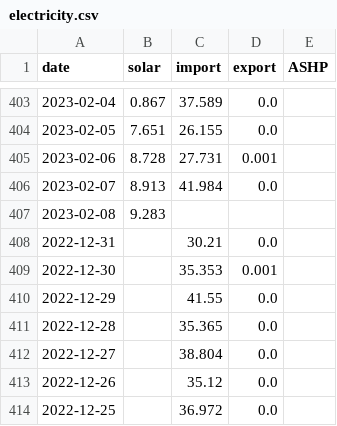
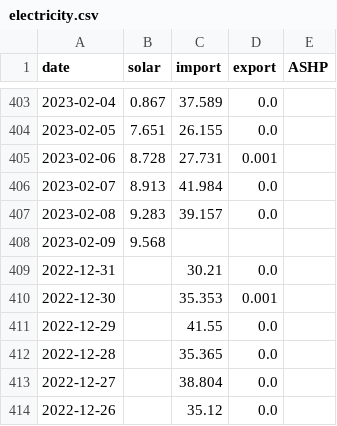
Before and after one commit to tomwhite/berllan-electricity, a CSV file: docs/electricity.csv, drawn as a sheet; only a part is shown, gaps mark what is left out; the shorter side is filled out with more unchanged rows.

```diff
--- a/docs/electricity.csv
+++ b/docs/electricity.csv
@@ -406,3 +406,4 @@ date,solar,import,export,ASHP
 2023-02-07,8.913,41.984,0.0,
-2023-02-08,9.283,,,
+2023-02-08,9.283,39.157,0.0,
+2023-02-09,9.568,,,
 2022-12-31,,30.21,0.0,
```
